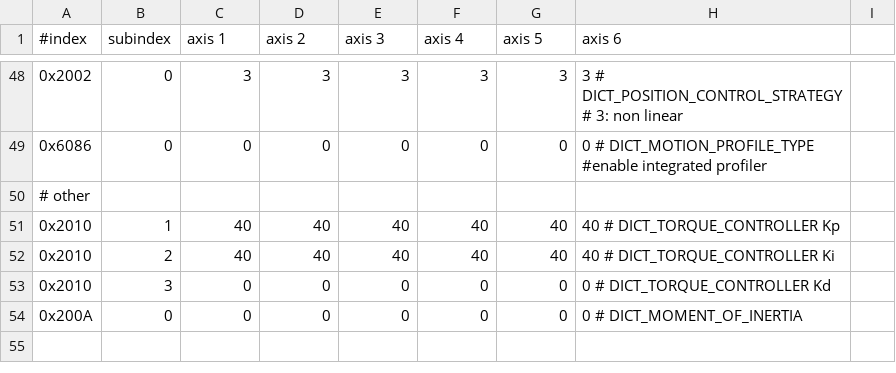
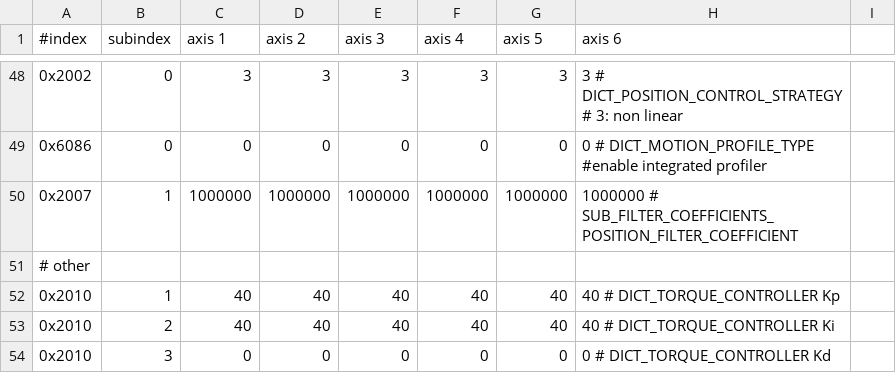
Before and after one commit to xudeng22/sc_sncn_ethercat_drive, a CSV file: examples/app_demo_master_ethercat_tuning/sdo_config/sdo_config.csv, drawn as a sheet; only a part is shown, gaps mark what is left out; the shorter side is filled out with more unchanged rows; the diff names each change by its address in the sheet, - before the commit and + after, or states it on an @@ line.

Commit message:
update position/velocity controller autotune commands of the tuning app
also add filter parameter to sdo_config.csv files

```diff
--- a/examples/app_demo_master_ethercat_tuning/sdo_config/sdo_config.csv
+++ b/examples/app_demo_master_ethercat_tuning/sdo_config/sdo_config.csv
+row 50: 0x2007 | 1 | 1000000 | 1000000 | 1000000 | 1000000 | 1000000 | 1000000 # SUB_FILTER_COEFFICIENTS_POSITION_FILTER_COEFFICIENT
```
Also changed, not shown: 5 other files.
